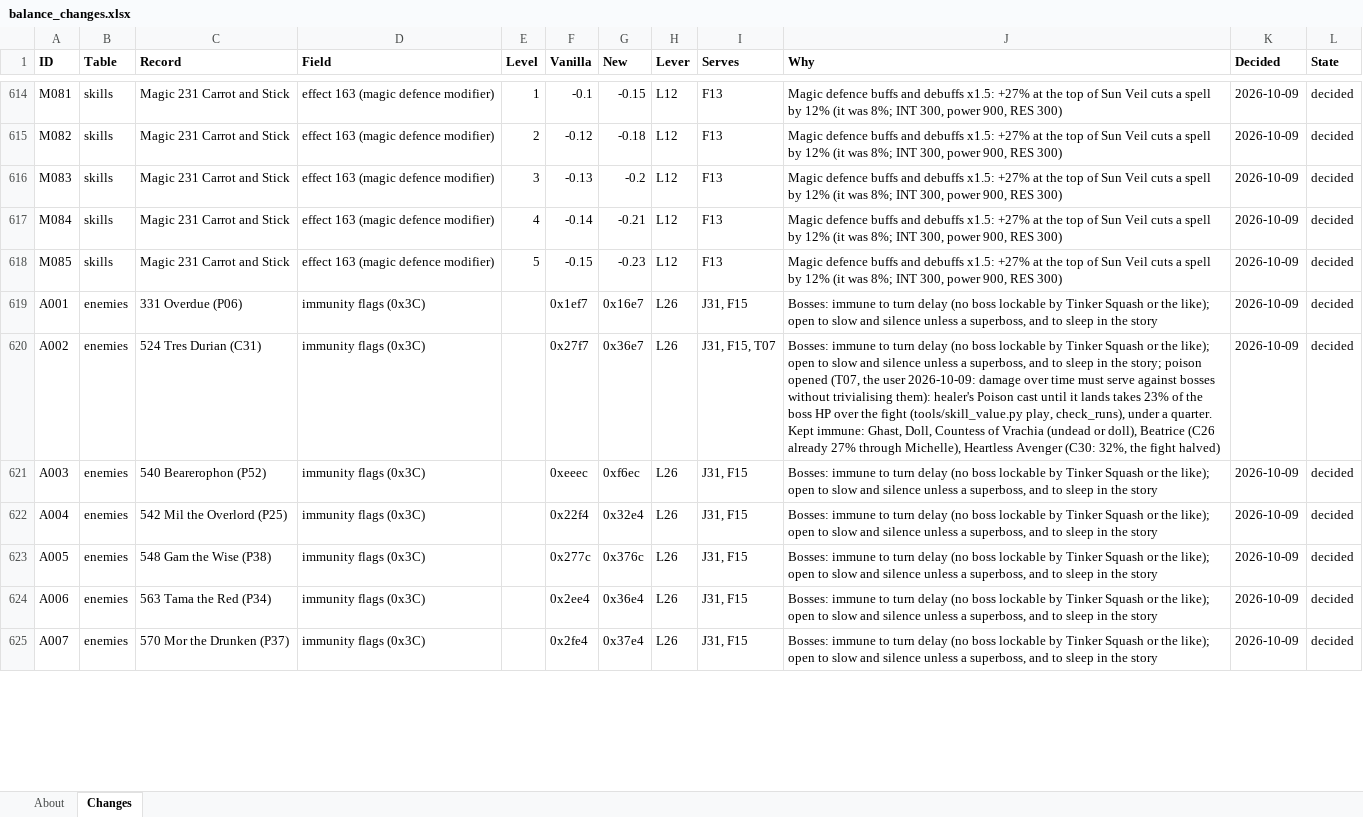
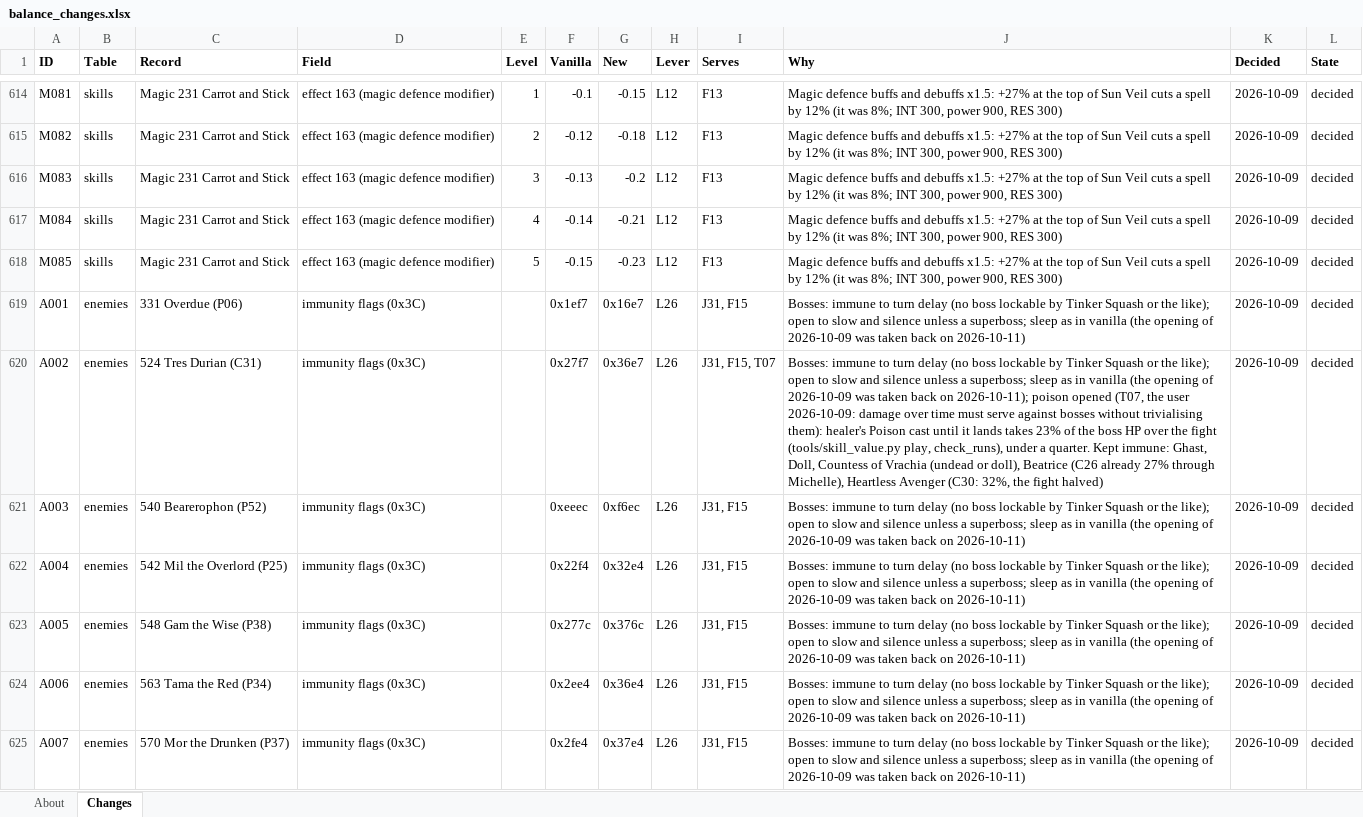
Before and after one commit to Asaad-E/DungeonTravelers_2_2_qol_balance_mod, an Excel workbook: mod_project/data_tables/balance_changes.xlsx, sheet Changes, drawn as a sheet; only a part is shown, gaps mark what is left out; values as stored, in another font and other column widths than the file's, no borders; the diff covers the shown part only; the diff names each change by its address in the sheet, - before the commit and + after, or states it on an @@ line.

Commit message:
balance: fix(sim, balance): restore boss poison/silence/slow, trap
fix(sim, balance): restore boss poison/silence/slow, trap enchantment
out of battle ailments, reproducible Auto-Guard

balance_changes.xlsx - Rows A036, A040, A044, A060, A062, A073: poison,
silence and slow back to the values decided on 2026-10-09, which d25c8ed
had closed together with sleep. Sleep stays closed as in vanilla. Opened
now: silence 22, slow 19, poison 6; turn delay closed on 58. - The Why
of the 73 boss rows no longer says sleep is opened. - W042 (Slave's
Torc, Double EXP): lever L15 and its reason. balance_criteria.xlsx - F92
records the decision of 2026-10-11 on the Slave's Torc.

sim - Battle.apply_ailment: the 15 points of enchantment 269 are gone
again. 269 is "Less likely to trigger traps" and the executable reads it
only for a trap (0x481ff3), never in a battle. The chance is worked out
in single precision and cut to an integer (formulas.ailment_threshold).
- Auto-Guard rolls follow the order of the targets instead of the order
of a set, which followed memory addresses: rows of random battles gave
another figure on every run (the same expedition 6.9, 6.8, 6.2; now 7.33
each time).

tests - The cap test of magic accuracy enchantments passed with or
without the cap; it now tells them apart. New: MiniUP counts 1, the
ailment threshold, the trap enchantment.

FORMULAS.md: the second limit of a blow's hit chance (0x44afbe), MiniUP
of magic accuracy and evasion, the trap context of 269 and 138.

```diff
--- a/mod_project/data_tables/balance_changes.xlsx (sheet Changes)
+++ b/mod_project/data_tables/balance_changes.xlsx (sheet Changes)
-J619 (Why): …unless a superboss, and to sleep in the story
+J619 (Why): …unless a superboss; sleep as in vanilla (the opening of 2026-10-09 was taken back on 2026-10-11)
-J620 (Why): …unless a superboss, and to sleep in the story; poison opened…
+J620 (Why): …unless a superboss; sleep as in vanilla (the opening of 2026-10-09 was taken back on 2026-10-11); poison opened…
-J621:J625 (Why): …unless a superboss, and to sleep in the story
+J621:J625 (Why): …unless a superboss; sleep as in vanilla (the opening of 2026-10-09 was taken back on 2026-10-11)
```
Also changed, not shown: 74 edited cells elsewhere in this sheet, mod_project/data_tables/balance_criteria.xlsx, 4 other files.
